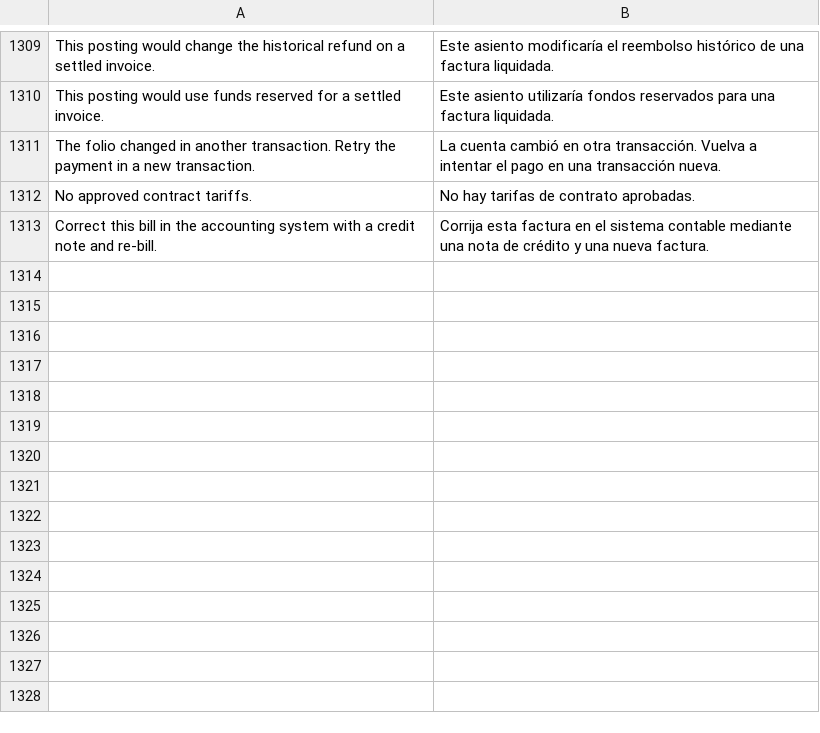
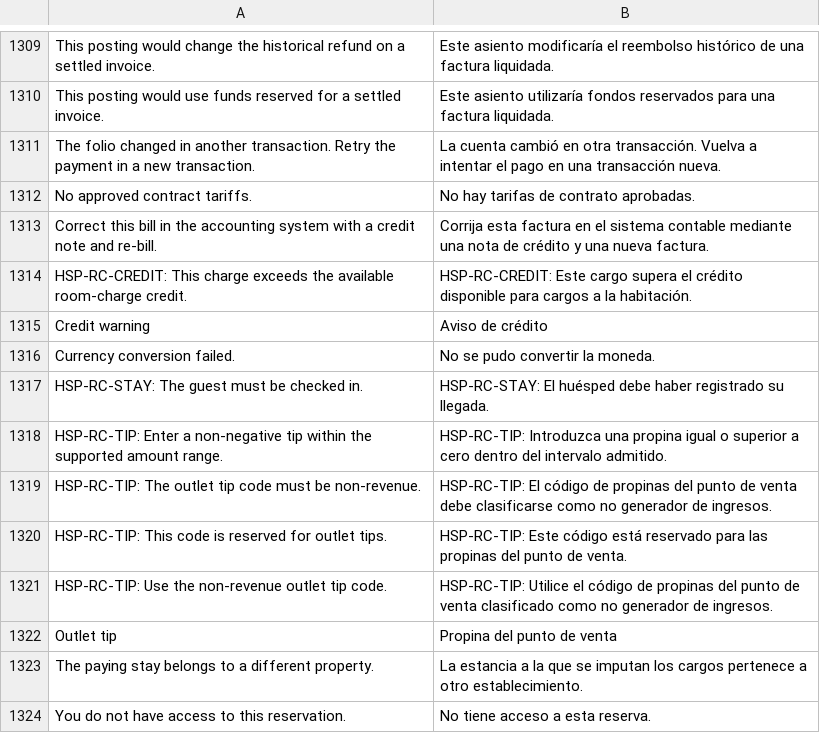
Before and after one commit to pmwanje2/kamra, a CSV file: kamra/translations/es.csv, drawn as a sheet; only a part is shown, gaps mark what is left out; the diff names each change by its address in the sheet, - before the commit and + after, or states it on an @@ line.

```diff
--- a/kamra/translations/es.csv
+++ b/kamra/translations/es.csv
+row 1314: HSP-RC-CREDIT: This charge exceeds the available room-charge credit. | HSP-RC-CREDIT: Este cargo supera el crédito disponible para cargos a la habitación.
+row 1315: Credit warning | Aviso de crédito
+row 1316: Currency conversion failed. | No se pudo convertir la moneda.
+row 1317: HSP-RC-STAY: The guest must be checked in. | HSP-RC-STAY: El huésped debe haber registrado su llegada.
+row 1318: HSP-RC-TIP: Enter a non-negative tip within the supported amount range. | HSP-RC-TIP: Introduzca una propina igual o superior a cero dentro del intervalo admitido.
+row 1319: HSP-RC-TIP: The outlet tip code must be non-revenue. | HSP-RC-TIP: El código de propinas del punto de venta debe clasificarse como no generador de ingresos.
+row 1320: HSP-RC-TIP: This code is reserved for outlet tips. | HSP-RC-TIP: Este código está reservado para las propinas del punto de venta.
+row 1321: HSP-RC-TIP: Use the non-revenue outlet tip code. | HSP-RC-TIP: Utilice el código de propinas del punto de venta clasificado como no generador de ingresos.
+row 1322: Outlet tip | Propina del punto de venta
+row 1323: The paying stay belongs to a different property. | La estancia a la que se imputan los cargos pertenece a otro establecimiento.
+row 1324: You do not have access to this reservation. | No tiene acceso a esta reserva.
```
Also changed, not shown: kamra/translations/ar.csv, kamra/translations/fr.csv, 22 other files.
